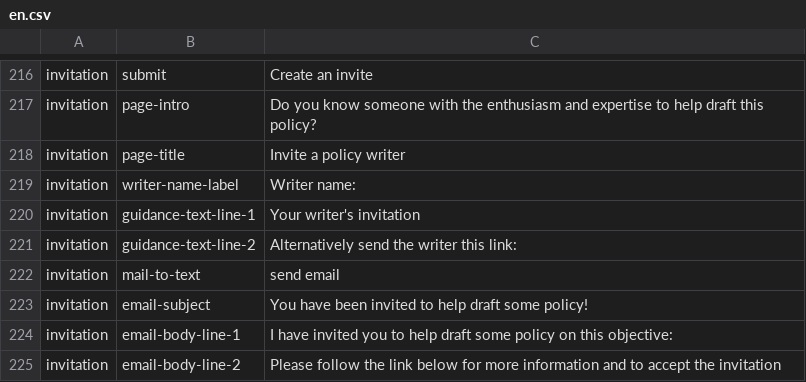
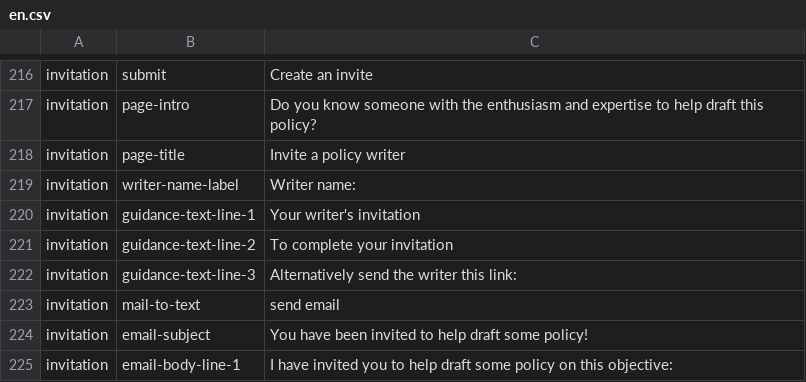
Before and after one commit to ThoughtWorksInc/objective8, a CSV file: resources/translations/en.csv, drawn as a sheet; only a part is shown, gaps mark what is left out; the shorter side is filled out with more unchanged rows.

Commit message:
AB+CM #12 - add translations for invitation modal

```diff
--- a/resources/translations/en.csv
+++ b/resources/translations/en.csv
@@ -220,3 +220,4 @@ invitation,writer-name-label,Writer name:
 invitation,guidance-text-line-1,Your writer's invitation
-invitation,guidance-text-line-2,Alternatively send the writer this link:
+invitation,guidance-text-line-2,To complete your invitation
+invitation,guidance-text-line-3,Alternatively send the writer this link:
 invitation,mail-to-text,send email
```
Also changed, not shown: 2 other files.
